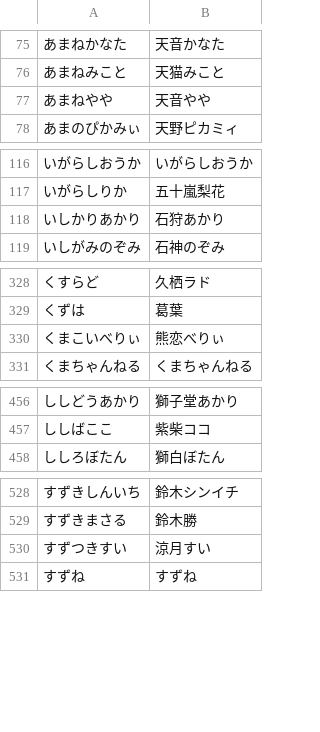
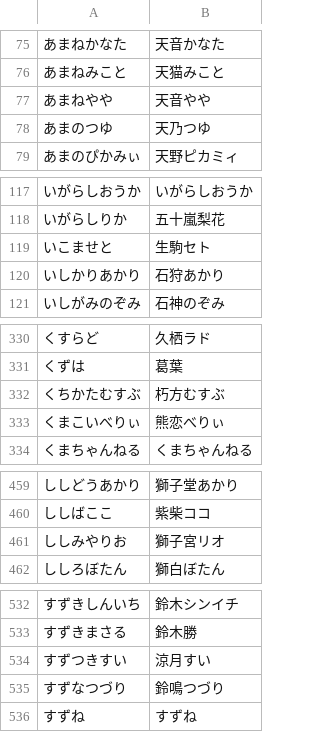
Before and after one commit to AkioPonkotu/VTuberDictionary, a TSV file: dist/vtuber_dictionary.tsv, drawn as a sheet; only a part is shown, gaps mark what is left out; the diff covers the shown part only; the diff names each change by its address in the sheet, - before the commit and + after, or states it on an @@ line.

```diff
--- a/dist/vtuber_dictionary.tsv
+++ b/dist/vtuber_dictionary.tsv
+row 78: あまのつゆ | 天乃つゆ
+row 119: いこませと | 生駒セト
+row 332: くちかたむすぶ | 朽方むすぶ
+row 461: ししみやりお | 獅子宮リオ
+row 535: すずなつづり | 鈴鳴つづり
```
Also changed, not shown: 4 added rows elsewhere in this file, dist/vtuber_dictionary_macos.csv, 3 other files.
